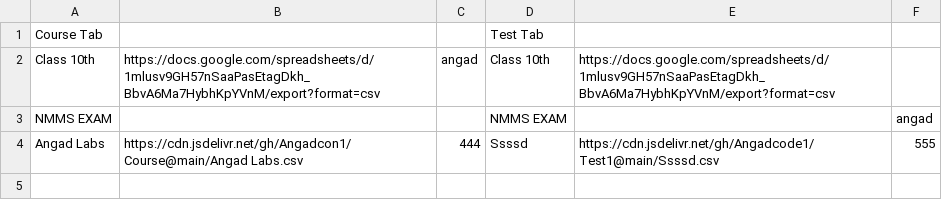
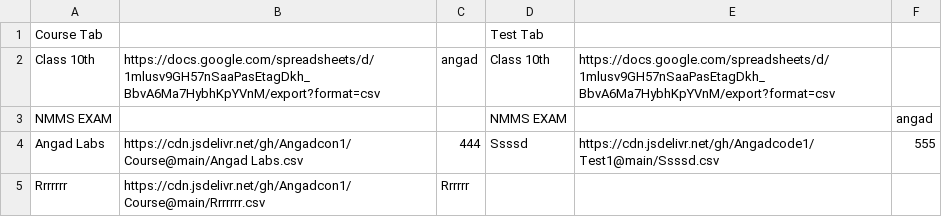
Before and after one commit to Angad50/Date, a CSV file: Links_data.csv, drawn as a sheet.

```diff
--- a/Links_data.csv
+++ b/Links_data.csv
@@ -4 +4,2 @@ NMMS EXAM ,,,NMMS EXAM,,angad
 Angad Labs,https://cdn.jsdelivr.net/gh/Angadcon1/Course@main/Angad Labs.csv,444,Ssssd,https://cdn.jsdelivr.net/gh/Angadcode1/Test1@main/Ssssd.csv,555
+Rrrrrrr,https://cdn.jsdelivr.net/gh/Angadcon1/Course@main/Rrrrrrr.csv,Rrrrrr,,,
```
